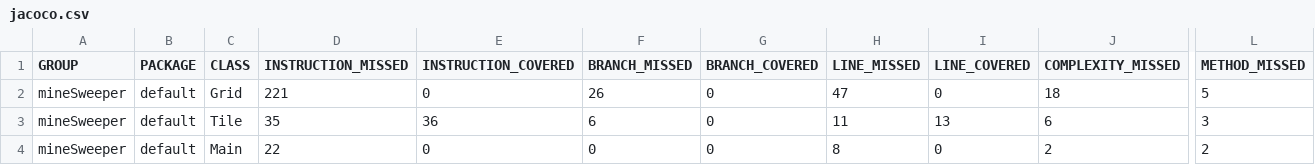
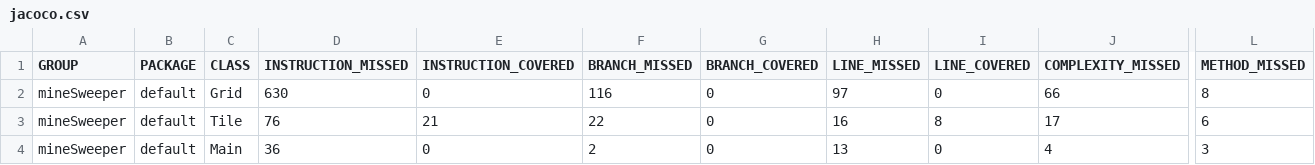
Before and after one commit to Tactee786/mineSweeper, a CSV file: target/site/jacoco/jacoco.csv, drawn as a sheet; only a part is shown, gaps mark what is left out; the diff names each change by its address in the sheet, - before the commit and + after, or states it on an @@ line.

Commit message:
removed the hard coded values in making the grid and checking surrounding tiles,it now uses the variables the user sets before they run the code and while they run the code

```diff
--- a/target/site/jacoco/jacoco.csv
+++ b/target/site/jacoco/jacoco.csv
-D2 (INSTRUCTION_MISSED): 221
+D2 (INSTRUCTION_MISSED): 630
-F2 (BRANCH_MISSED): 26
+F2 (BRANCH_MISSED): 116
-H2 (LINE_MISSED): 47
+H2 (LINE_MISSED): 97
-J2 (COMPLEXITY_MISSED): 18
+J2 (COMPLEXITY_MISSED): 66
-L2 (METHOD_MISSED): 5
+L2 (METHOD_MISSED): 8
-D3 (INSTRUCTION_MISSED): 35
+D3 (INSTRUCTION_MISSED): 76
-E3 (INSTRUCTION_COVERED): 36
+E3 (INSTRUCTION_COVERED): 21
-F3 (BRANCH_MISSED): 6
+F3 (BRANCH_MISSED): 22
-H3 (LINE_MISSED): 11
+H3 (LINE_MISSED): 16
-I3 (LINE_COVERED): 13
+I3 (LINE_COVERED): 8
-J3 (COMPLEXITY_MISSED): 6
+J3 (COMPLEXITY_MISSED): 17
-L3 (METHOD_MISSED): 3
+L3 (METHOD_MISSED): 6
-D4 (INSTRUCTION_MISSED): 22
+D4 (INSTRUCTION_MISSED): 36
-F4 (BRANCH_MISSED): 0
+F4 (BRANCH_MISSED): 2
-H4 (LINE_MISSED): 8
+H4 (LINE_MISSED): 13
-J4 (COMPLEXITY_MISSED): 2
+J4 (COMPLEXITY_MISSED): 4
-L4 (METHOD_MISSED): 2
+L4 (METHOD_MISSED): 3
```
Also changed, not shown: 17 other files.
